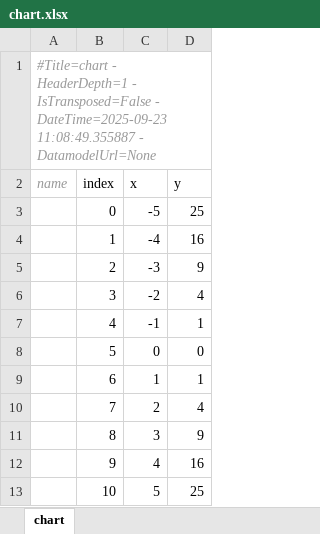
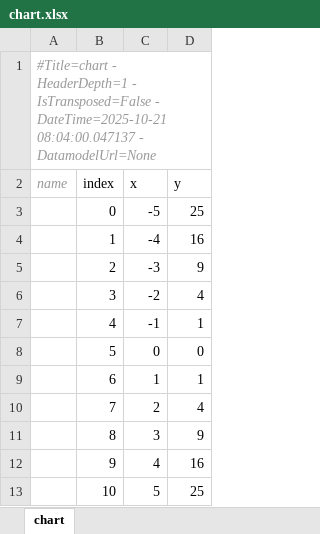
Before and after one commit to maxfordham/xlsxdatagrid, an Excel workbook: xl/chart.xlsx, sheet chart, drawn as a sheet; values as stored, in another font and other column widths than the file's, no borders; charts and pictures and table styles not drawn; the diff names each change by its address in the sheet, - before the commit and + after, or states it on an @@ line.

```diff
--- a/xl/chart.xlsx (sheet chart)
+++ b/xl/chart.xlsx (sheet chart)
-A1 (name): …IsTransposed=False - DateTime=2025-09-23 11:08:49.355887 - DatamodelUrl=None
+A1 (name): …IsTransposed=False - DateTime=2025-10-21 08:04:00.047137 - DatamodelUrl=None
```
Also changed, not shown: xl/test-many-sheets.xlsx, xl/test-t.xlsx, 11 other files.
